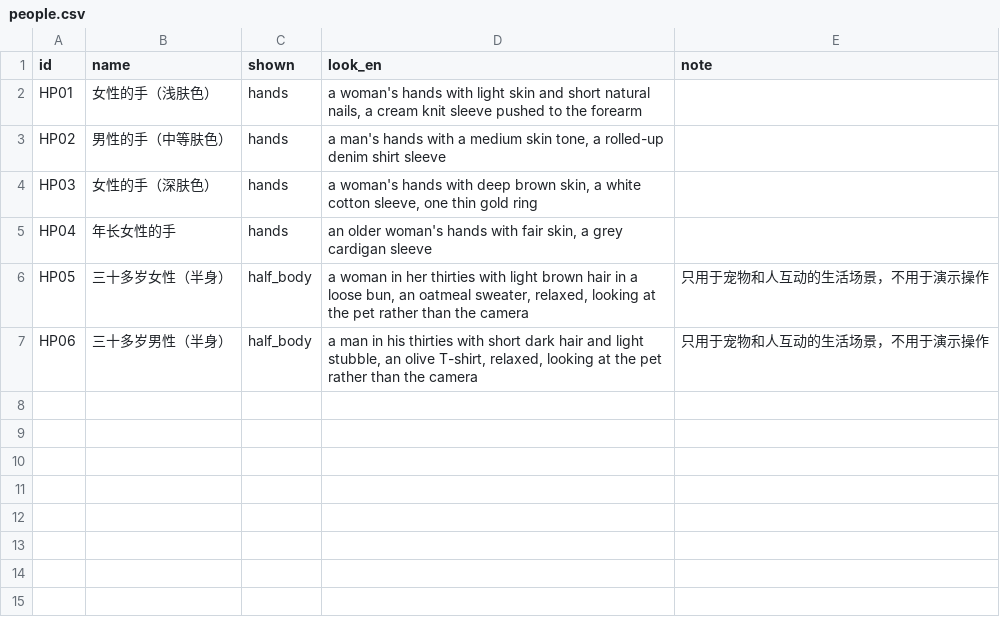
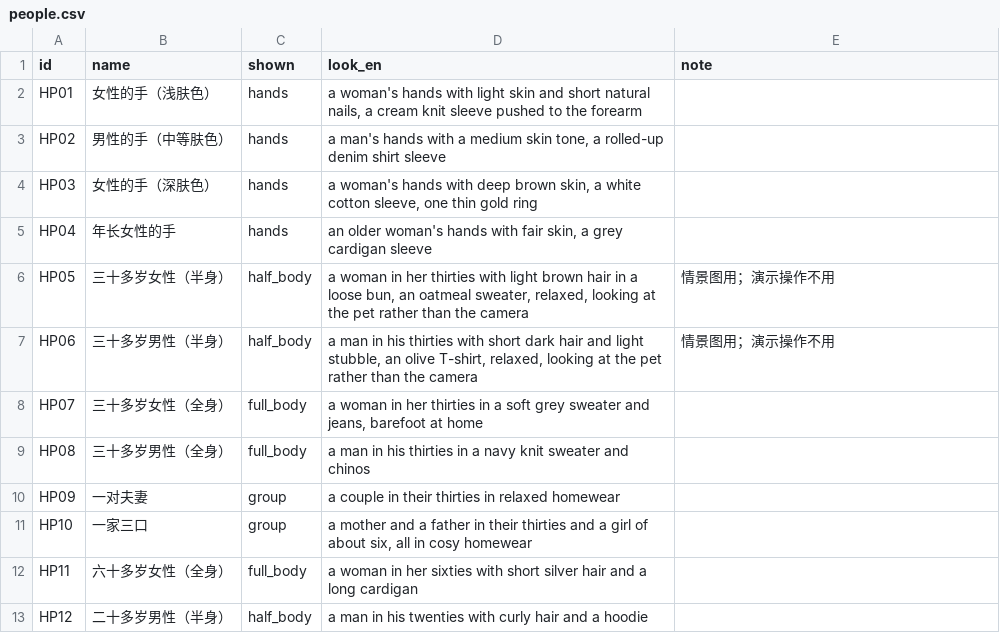
Before and after one commit to geoorood-beep/amazon-visual-design, a CSV file: pools/people.csv, drawn as a sheet.

```diff
--- a/pools/people.csv
+++ b/pools/people.csv
@@ -5,3 +5,9 @@ HP03,女性的手（深肤色）,hands,"a woman's hands with deep brown skin, a
 HP04,年长女性的手,hands,"an older woman's hands with fair skin, a grey cardigan sleeve",
-HP05,三十多岁女性（半身）,half_body,"a woman in her thirties with light brown hair in a loose bun, an oatmeal sweater, relaxed, looking at the pet rather than the camera",只用于宠物和人互动的生活场景，不用于演示操作
-HP06,三十多岁男性（半身）,half_body,"a man in his thirties with short dark hair and light stubble, an olive T-shirt, relaxed, looking at the pet rather than the camera",只用于宠物和人互动的生活场景，不用于演示操作
+HP05,三十多岁女性（半身）,half_body,"a woman in her thirties with light brown hair in a loose bun, an oatmeal sweater, relaxed, looking at the pet rather than the camera",情景图用；演示操作不用
+HP06,三十多岁男性（半身）,half_body,"a man in his thirties with short dark hair and light stubble, an olive T-shirt, relaxed, looking at the pet rather than the camera",情景图用；演示操作不用
+HP07,三十多岁女性（全身）,full_body,"a woman in her thirties in a soft grey sweater and jeans, barefoot at home",
+HP08,三十多岁男性（全身）,full_body,"a man in his thirties in a navy knit sweater and chinos",
+HP09,一对夫妻,group,"a couple in their thirties in relaxed homewear",
+HP10,一家三口,group,"a mother and a father in their thirties and a girl of about six, all in cosy homewear",
+HP11,六十多岁女性（全身）,full_body,"a woman in her sixties with short silver hair and a long cardigan",
+HP12,二十多岁男性（半身）,half_body,"a man in his twenties with curly hair and a hoodie",
```
Also changed, not shown: 8 other files.
